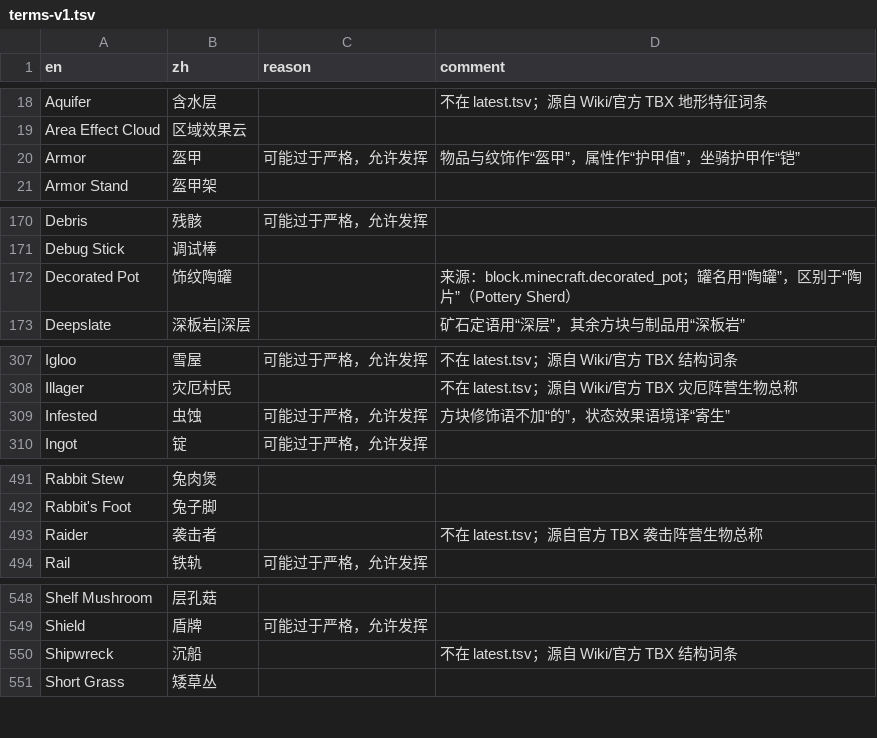
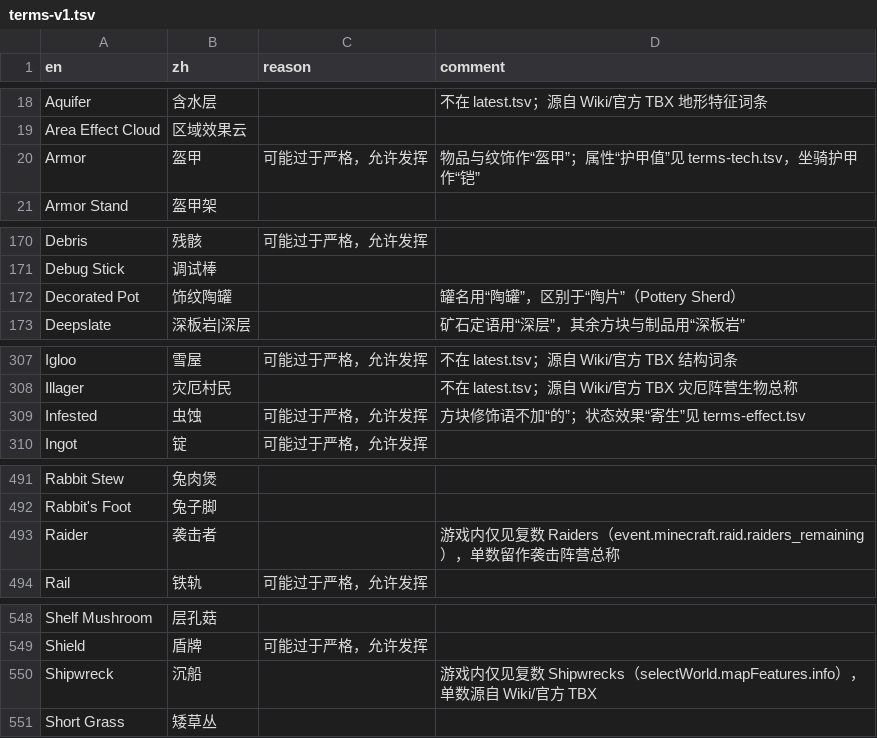
Before and after one commit to Junnaturefox/dsh-mc-translate, a TSV file: skills/mc-mod-translate/glossary/raw/cfpa/Vanilla/terms/terms-v1.tsv, drawn as a sheet; only a part is shown, gaps mark what is left out; the diff covers the shown part only.

```diff
--- a/skills/mc-mod-translate/glossary/raw/cfpa/Vanilla/terms/terms-v1.tsv
+++ b/skills/mc-mod-translate/glossary/raw/cfpa/Vanilla/terms/terms-v1.tsv
@@ -19,3 +19,3 @@ Aquifer	含水层		不在 latest.tsv；源自 Wiki/官方 TBX 地形特征词条
 Area Effect Cloud	区域效果云		
-Armor	盔甲	可能过于严格，允许发挥	物品与纹饰作“盔甲”，属性作“护甲值”，坐骑护甲作“铠”
+Armor	盔甲	可能过于严格，允许发挥	物品与纹饰作“盔甲”；属性“护甲值”见 terms-tech.tsv，坐骑护甲作“铠”
 Armor Stand	盔甲架		
@@ -171,3 +171,3 @@ Debris	残骸	可能过于严格，允许发挥
 Debug Stick	调试棒		
-Decorated Pot	饰纹陶罐		来源：block.minecraft.decorated_pot；罐名用“陶罐”，区别于“陶片”（Pottery Sherd）
+Decorated Pot	饰纹陶罐		罐名用“陶罐”，区别于“陶片”（Pottery Sherd）
 Deepslate	深板岩|深层		矿石定语用“深层”，其余方块与制品用“深板岩”
@@ -308,3 +308,3 @@ Igloo	雪屋	可能过于严格，允许发挥	不在 latest.tsv；源自 Wiki/
 Illager	灾厄村民		不在 latest.tsv；源自 Wiki/官方 TBX 灾厄阵营生物总称
-Infested	虫蚀	可能过于严格，允许发挥	方块修饰语不加“的”，状态效果语境译“寄生”
+Infested	虫蚀	可能过于严格，允许发挥	方块修饰语不加“的”；状态效果“寄生”见 terms-effect.tsv
 Ingot	锭	可能过于严格，允许发挥	
@@ -492,3 +492,3 @@ Rabbit Stew	兔肉煲
 Rabbit's Foot	兔子脚		
-Raider	袭击者		不在 latest.tsv；源自官方 TBX 袭击阵营生物总称
+Raider	袭击者		游戏内仅见复数 Raiders（event.minecraft.raid.raiders_remaining），单数留作袭击阵营总称
 Rail	铁轨	可能过于严格，允许发挥	
@@ -549,3 +549,3 @@ Shelf Mushroom	层孔菇
 Shield	盾牌	可能过于严格，允许发挥	
-Shipwreck	沉船		不在 latest.tsv；源自 Wiki/官方 TBX 结构词条
+Shipwreck	沉船		游戏内仅见复数 Shipwrecks（selectWorld.mapFeatures.info），单数源自 Wiki/官方 TBX
 Short Grass	矮草丛		
```
Also changed, not shown: 1 edited cell elsewhere in this file, skills/mc-mod-translate/glossary/raw/cfpa/Vanilla/terms/special/terms-pottery.tsv, skills/mc-mod-translate/glossary/raw/cfpa/Vanilla/terms/special/terms-subtitles.tsv, 5 other files.
